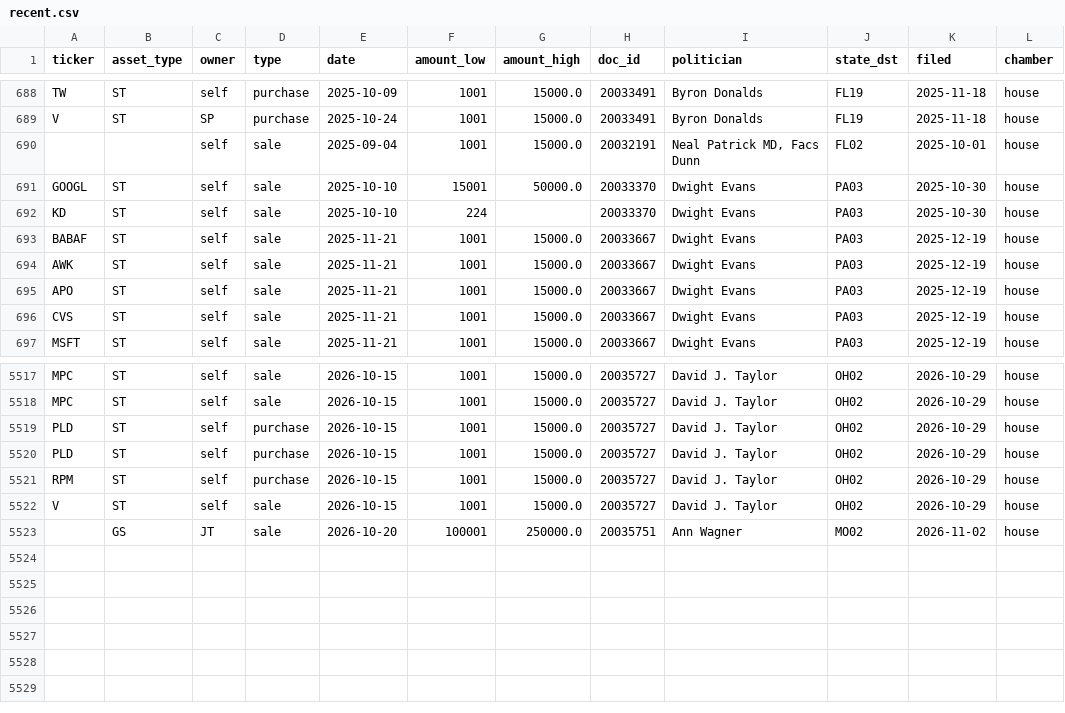
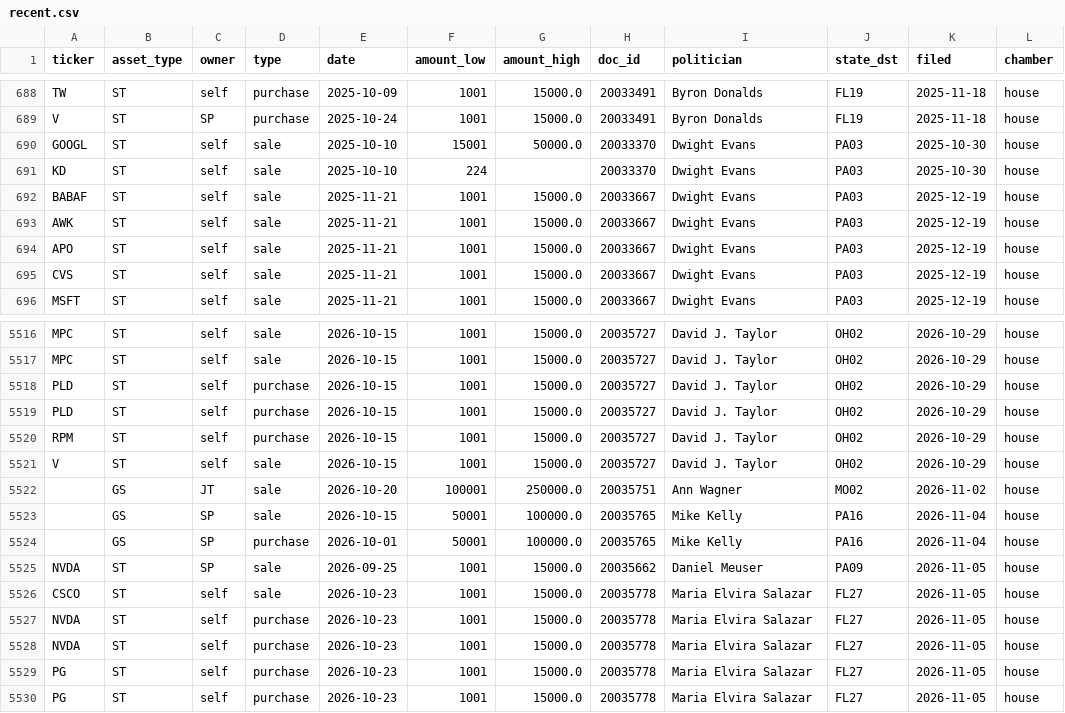
Before and after one commit to joenewton004-ai/AI-Desk, a CSV file: journal/congress/recent.csv, drawn as a sheet; only a part is shown, gaps mark what is left out; removed rows and columns are numbered as before the commit, all else as after; the diff names each change by its address in the sheet, - before the commit and + after, or states it on an @@ line.

```diff
--- a/journal/congress/recent.csv
+++ b/journal/congress/recent.csv
-row 690:  |  | self | sale | 2025-09-04 | 1001 | 15000.0 | 20032191 | Neal Patrick MD, Facs Dunn | FL02 | 2025-10-01 | house
+row 5523:  | GS | SP | sale | 2026-10-15 | 50001 | 100000.0 | 20035765 | Mike Kelly | PA16 | 2026-11-04 | house
+row 5524:  | GS | SP | purchase | 2026-10-01 | 50001 | 100000.0 | 20035765 | Mike Kelly | PA16 | 2026-11-04 | house
+row 5525: NVDA | ST | SP | sale | 2026-09-25 | 1001 | 15000.0 | 20035662 | Daniel Meuser | PA09 | 2026-11-05 | house
+row 5526: CSCO | ST | self | sale | 2026-10-23 | 1001 | 15000.0 | 20035778 | Maria Elvira Salazar | FL27 | 2026-11-05 | house
+row 5527: NVDA | ST | self | purchase | 2026-10-23 | 1001 | 15000.0 | 20035778 | Maria Elvira Salazar | FL27 | 2026-11-05 | house
+row 5528: NVDA | ST | self | purchase | 2026-10-23 | 1001 | 15000.0 | 20035778 | Maria Elvira Salazar | FL27 | 2026-11-05 | house
+row 5529: PG | ST | self | purchase | 2026-10-23 | 1001 | 15000.0 | 20035778 | Maria Elvira Salazar | FL27 | 2026-11-05 | house
+row 5530: PG | ST | self | purchase | 2026-10-23 | 1001 | 15000.0 | 20035778 | Maria Elvira Salazar | FL27 | 2026-11-05 | house
```
Also changed, not shown: 6 other files.
